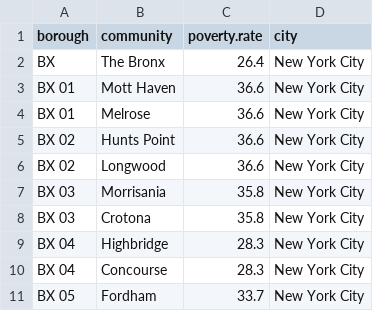
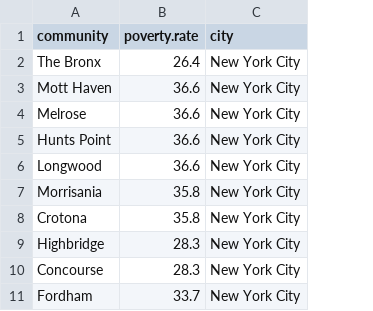
Before and after one commit to macs30112-winter24/final-project-umai, a CSV file: poverty/nyc_poverty.csv, drawn as a sheet; only a part is shown; the diff names each change by its address in the sheet, - before the commit and + after, or states it on an @@ line.

```diff
--- a/poverty/nyc_poverty.csv
+++ b/poverty/nyc_poverty.csv
-column A (borough), rows 2-11: BX | BX 01 | BX 01 | BX 02 | BX 02 | BX 03 | BX 03 | BX 04 | BX 04 | BX 05
```
Also changed, not shown: poverty/all_poverty.csv, 1 other file.
